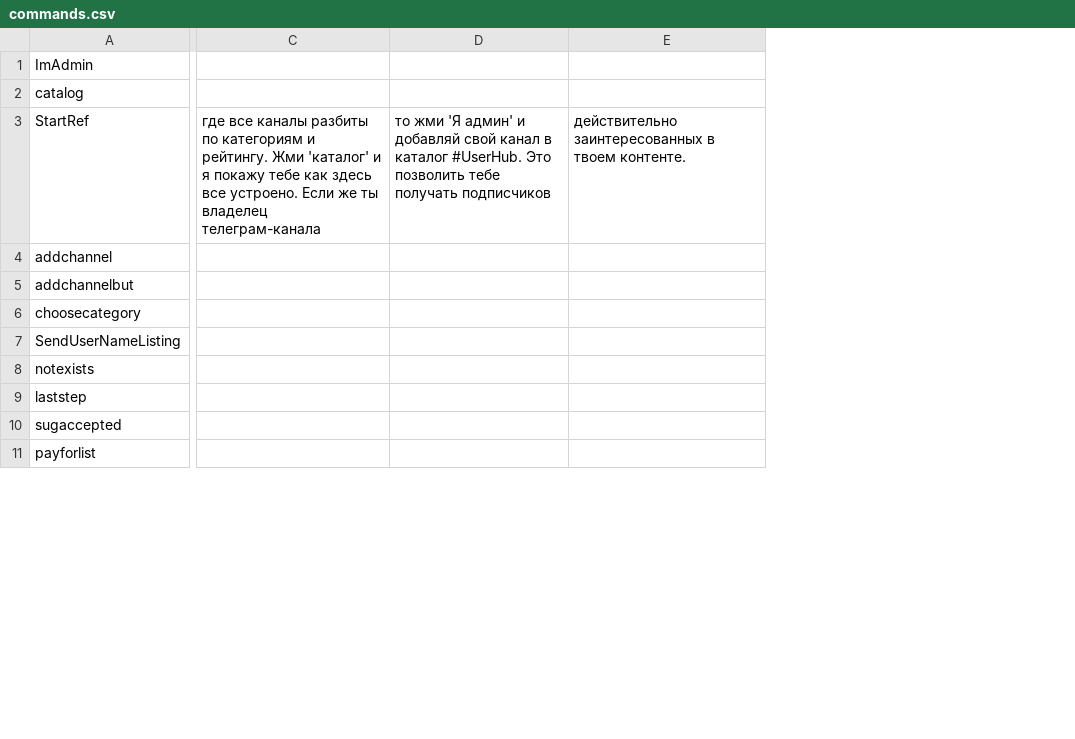
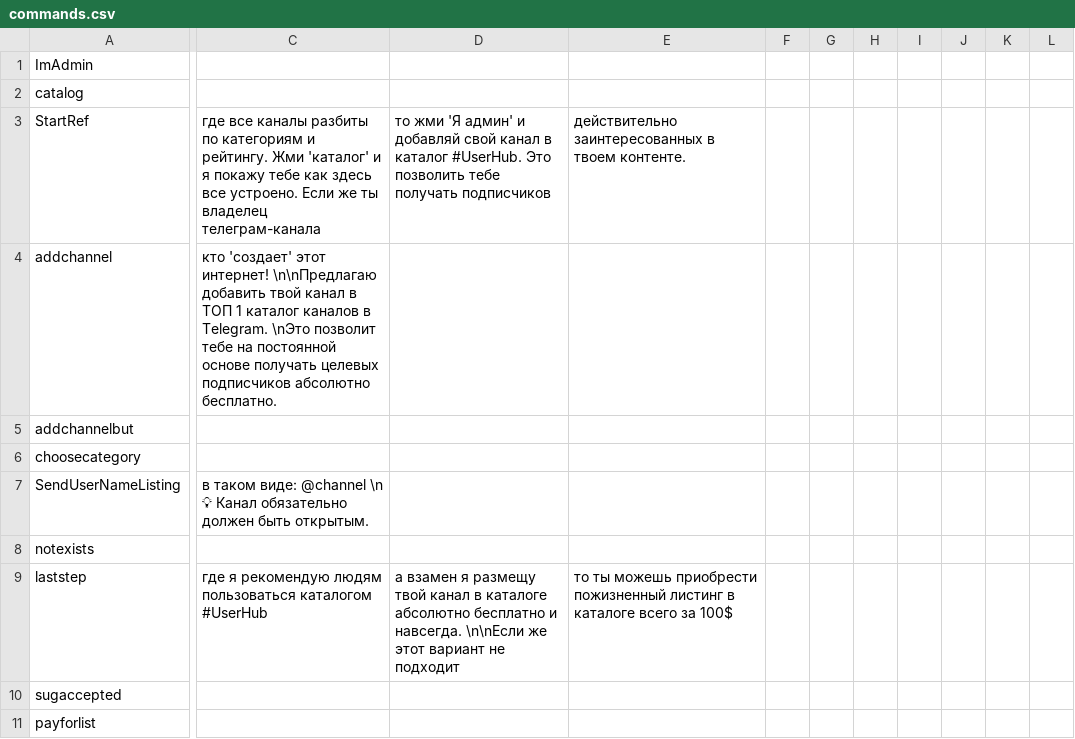
Before and after one commit to Grigorymipt/TarakanBot, a CSV file: Materials/commands.csv, drawn as a sheet; only a part is shown, gaps mark what is left out; removed rows and columns are numbered as before the commit, all else as after; the diff covers the shown part only; the diff names each change by its address in the sheet, - before the commit and + after, or states it on an @@ line.

Commit message:
Choose channel for listing firstly

```diff
--- a/Materials/commands.csv
+++ b/Materials/commands.csv
-column C, row 3: где все каналы разбиты по категориям и рейтингу. Жми 'каталог' и я покажу тебе как здесь все устроено. Если же ты владелец телеграм-канала
-column D, row 3: то жми 'Я админ' и добавляй свой канал в каталог #UserHub. Это позволить тебе получать подписчиков
-column E, row 3: действительно заинтересованных в твоем контенте.
+column C, rows 3-9: где все каналы разбиты по категориям и рейтингу. Жми 'каталог' и я покажу тебе как здесь все устроено. Если же ты владелец телеграм-канала | кто 'создает' этот интернет! \n\nПредлагаю добавить твой канал в ТОП 1 каталог каналов в Telegram. \nЭто позволит тебе на постоянной основе получать целевых подписчиков абсолютно бесплатно. |  |  | в таком виде: @channel \n 💡 Канал обязательно должен быть открытым. |  | где я рекомендую людям пользоваться каталогом #UserHub
+column D, rows 3-9: то жми 'Я админ' и добавляй свой канал в каталог #UserHub. Это позволить тебе получать подписчиков |  |  |  |  |  | а взамен я размещу твой канал в каталоге абсолютно бесплатно и навсегда. \n\nЕсли же этот вариант не подходит
+column E, rows 3-9: действительно заинтересованных в твоем контенте. |  |  |  |  |  | то ты можешь приобрести пожизненный листинг в каталоге всего за 100$
+column F, empty
+column G, empty
+column H, empty
+column I, empty
+column J, empty
+column K, empty
+column L, empty
```
Also changed, not shown: 4 added rows and 18 edited cells elsewhere in this file, 4 other files.
